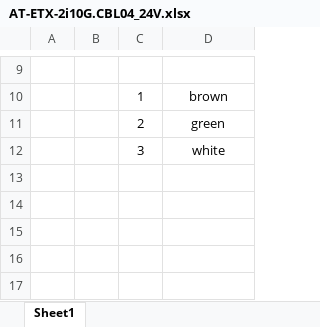
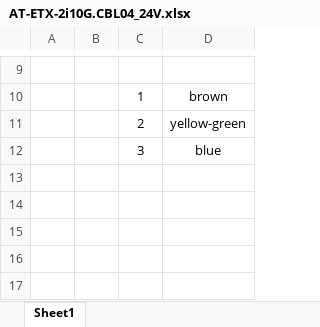
Before and after one commit to RadIlyaG/ETX-2i-10G, an Excel workbook: Docs/AT-ETX-2i10G.CBL04_24V.xlsx, sheet Sheet1, drawn as a sheet; only a part is shown, gaps mark what is left out; values as stored, in another font and other column widths than the file's, no borders; charts and pictures not drawn; the diff names each change by its address in the sheet, - before the commit and + after, or states it on an @@ line.

```diff
--- a/Docs/AT-ETX-2i10G.CBL04_24V.xlsx (sheet Sheet1)
+++ b/Docs/AT-ETX-2i10G.CBL04_24V.xlsx (sheet Sheet1)
-D11: green
+D11: yellow-green
-D12: white
+D12: blue
```
Also changed, not shown: 1 other file.
